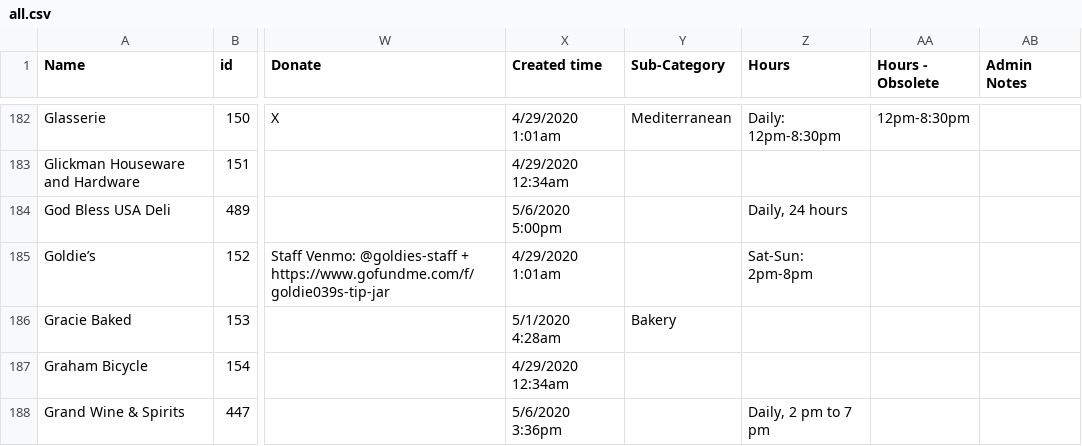
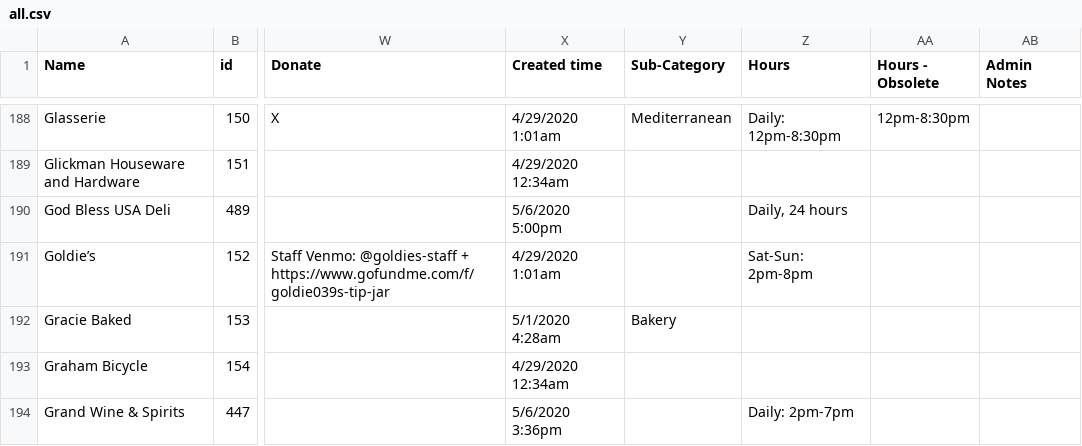
Before and after one commit to yizongk/whats-open-north-brooklyn, a CSV file: data/all.csv, drawn as a sheet; only a part is shown, gaps mark what is left out; addresses are those after the commit; the diff covers the shown part only; the diff names each change by its address in the sheet, - before the commit and + after, or states it on an @@ line.

```diff
--- a/data/all.csv
+++ b/data/all.csv
-Z194 (Hours): Daily, 2 pm to 7 pm
+Z194 (Hours): Daily: 2pm-7pm
```
Also changed, not shown: 9 added rows and 9 edited cells elsewhere in this file.
